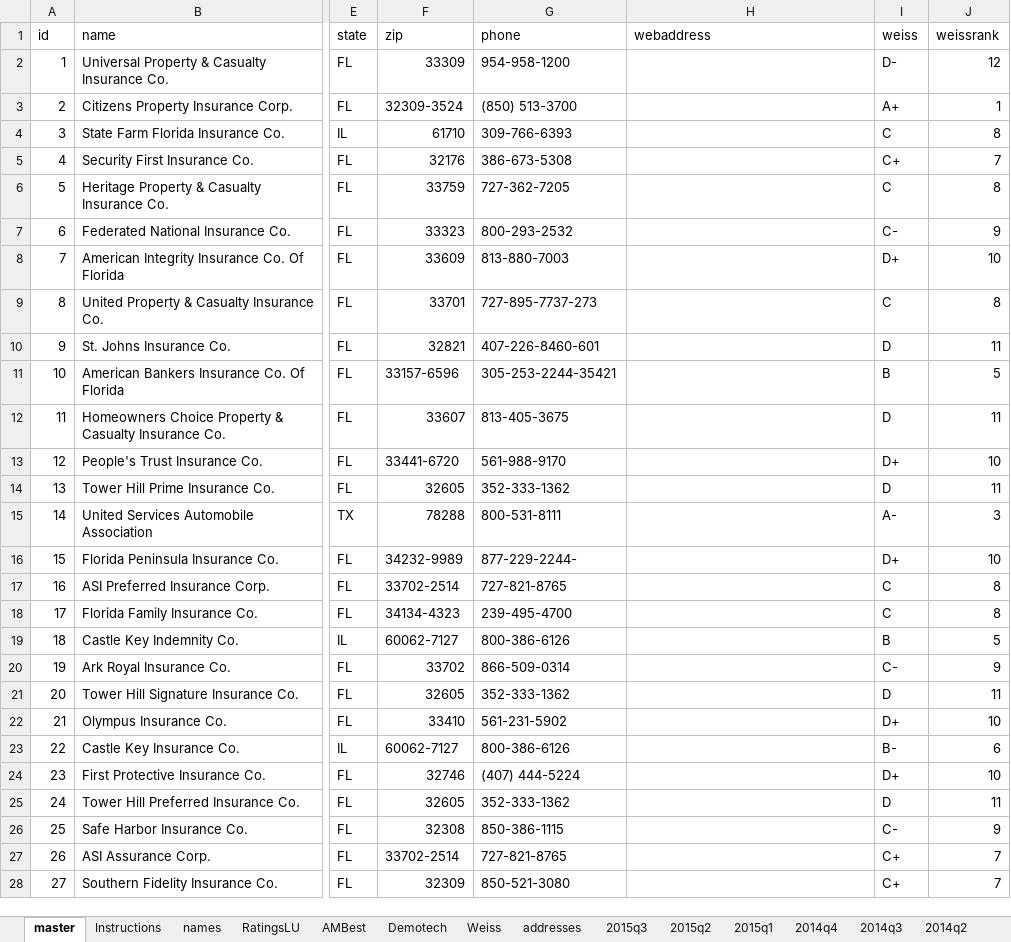
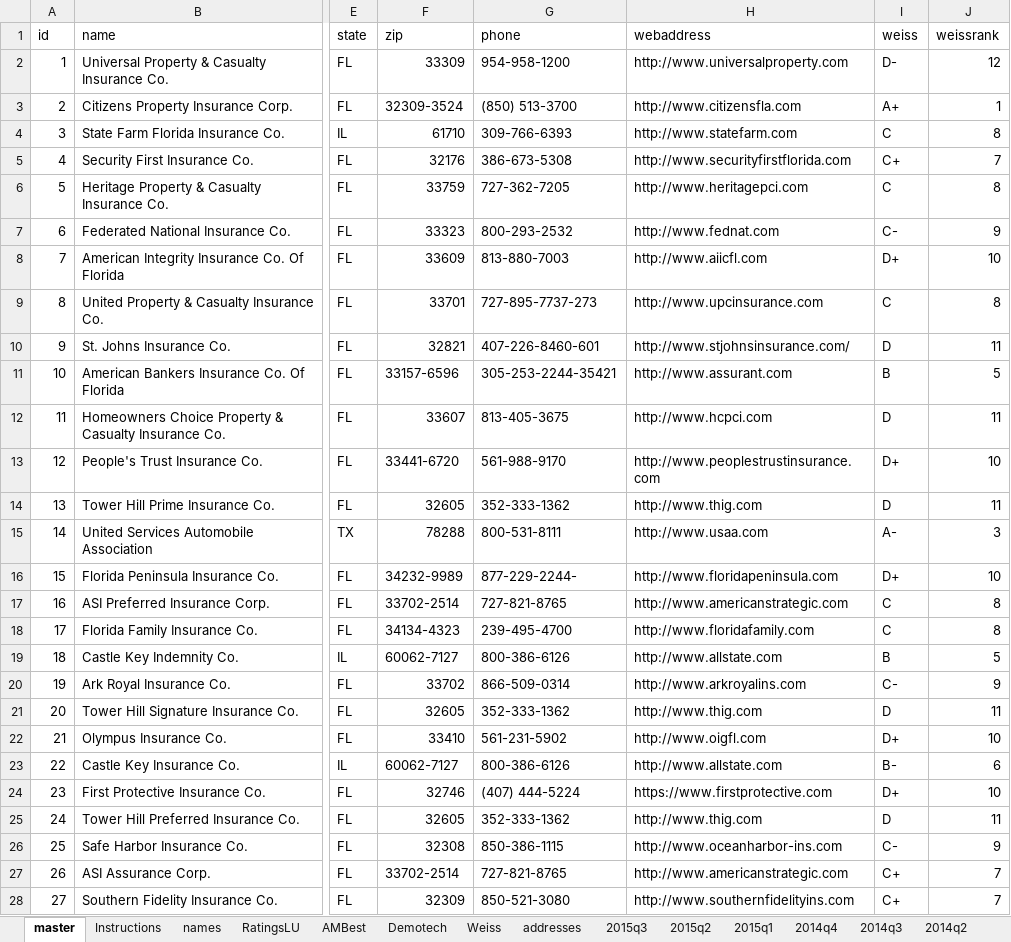
Before and after one commit to PalmBeachPost/insuranceexplorer, an Excel workbook: data/InsuranceExplorer.xlsx, sheet master, drawn as a sheet; only a part is shown, gaps mark what is left out; values as stored, in another font and other column widths than the file's, no borders; the diff covers the shown part only; the diff names each change by its address in the sheet, - before the commit and + after, or states it on an @@ line.

```diff
--- a/data/InsuranceExplorer.xlsx (sheet master)
+++ b/data/InsuranceExplorer.xlsx (sheet master)
-H2 (webaddress): (empty)
+H2 (webaddress): http://www.universalproperty.com
-H3 (webaddress): (empty)
+H3 (webaddress): http://www.citizensfla.com
-H4 (webaddress): (empty)
+H4 (webaddress): http://www.statefarm.com
-H5 (webaddress): (empty)
+H5 (webaddress): http://www.securityfirstflorida.com
-H6 (webaddress): (empty)
+H6 (webaddress): http://www.heritagepci.com
-H7 (webaddress): (empty)
+H7 (webaddress): http://www.fednat.com
-H8 (webaddress): (empty)
+H8 (webaddress): http://www.aiicfl.com
-H9 (webaddress): (empty)
+H9 (webaddress): http://www.upcinsurance.com
-H10 (webaddress): (empty)
+H10 (webaddress): http://www.stjohnsinsurance.com/
-H11 (webaddress): (empty)
+H11 (webaddress): http://www.assurant.com
-H12 (webaddress): (empty)
+H12 (webaddress): http://www.hcpci.com
-H13 (webaddress): (empty)
+H13 (webaddress): http://www.peoplestrustinsurance.com
-H14 (webaddress): (empty)
+H14 (webaddress): http://www.thig.com
-H15 (webaddress): (empty)
+H15 (webaddress): http://www.usaa.com
-H16 (webaddress): (empty)
+H16 (webaddress): http://www.floridapeninsula.com
-H17 (webaddress): (empty)
+H17 (webaddress): http://www.americanstrategic.com
-H18 (webaddress): (empty)
+H18 (webaddress): http://www.floridafamily.com
-H19 (webaddress): (empty)
+H19 (webaddress): http://www.allstate.com
-H20 (webaddress): (empty)
+H20 (webaddress): http://www.arkroyalins.com
-H21 (webaddress): (empty)
+H21 (webaddress): http://www.thig.com
-H22 (webaddress): (empty)
+H22 (webaddress): http://www.oigfl.com
-H23 (webaddress): (empty)
+H23 (webaddress): http://www.allstate.com
-H24 (webaddress): (empty)
+H24 (webaddress): https://www.firstprotective.com
-H25 (webaddress): (empty)
+H25 (webaddress): http://www.thig.com
-H26 (webaddress): (empty)
+H26 (webaddress): http://www.oceanharbor-ins.com
-H27 (webaddress): (empty)
+H27 (webaddress): http://www.americanstrategic.com
-H28 (webaddress): (empty)
+H28 (webaddress): http://www.southernfidelityins.com
```
Also changed, not shown: 147 edited cells elsewhere in this sheet, sheet addresses, 2 other files.
